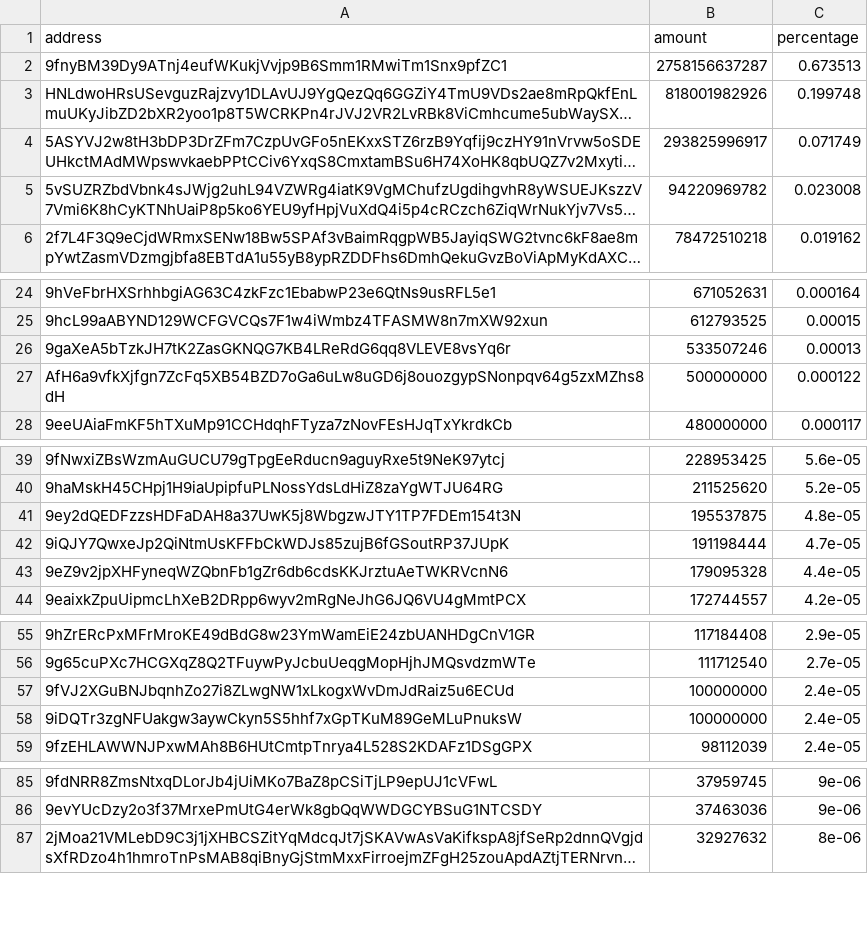
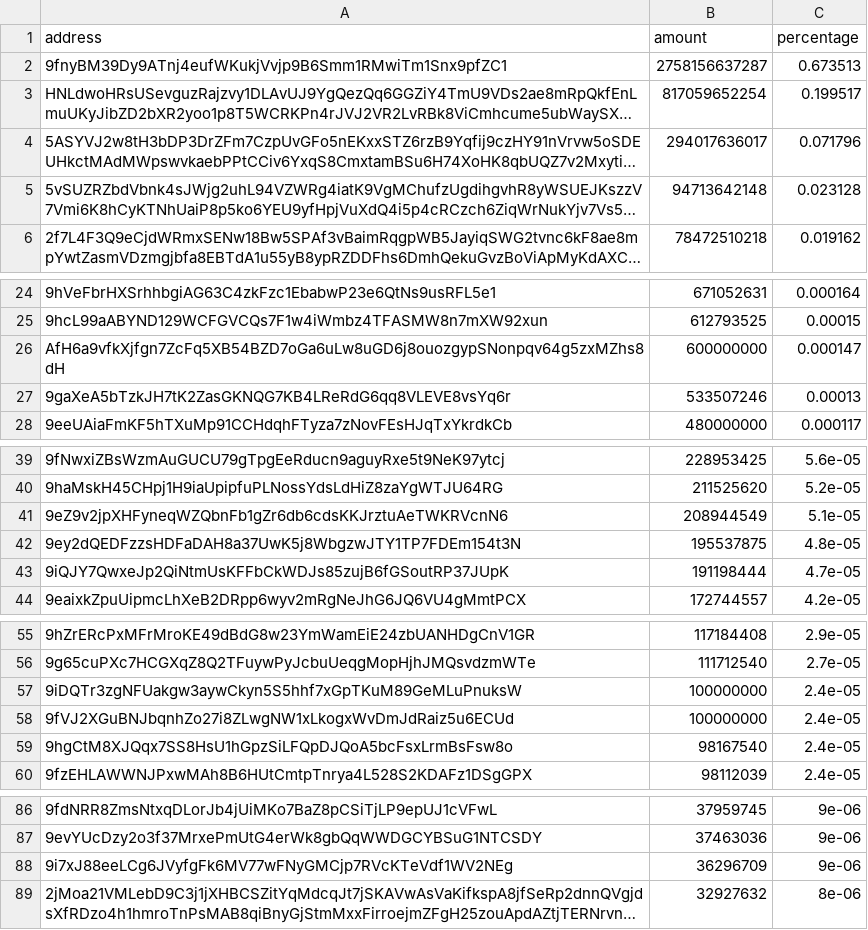
Before and after one commit to babygrenade/ergo-tokenautics, a CSV file: data/AHT.csv, drawn as a sheet; only a part is shown, gaps mark what is left out; long unchanged cells end in …; removed rows and columns are numbered as before the commit, all else as after; the diff covers the shown part only; the diff names each change by its address in the sheet, - before the commit and + after, or states it on an @@ line.

```diff
--- a/data/AHT.csv
+++ b/data/AHT.csv
-B3 (amount): 818001982926
+B3 (amount): 817059652254
-C3 (percentage): 0.199748
+C3 (percentage): 0.199517
-B4 (amount): 293825996917
+B4 (amount): 294017636017
-C4 (percentage): 0.071749
+C4 (percentage): 0.071796
-B5 (amount): 94220969782
+B5 (amount): 94713642148
-C5 (percentage): 0.023008
+C5 (percentage): 0.023128
+row 26: AfH6a9vfkXjfgn7ZcFq5XB54BZD7oGa6uLw8uGD6j8ouozgypSNonpqv64g5zxMZhs8dH | 600000000 | 0.000147
-row 27: AfH6a9vfkXjfgn7ZcFq5XB54BZD7oGa6uLw8uGD6j8ouozgypSNonpqv64g5zxMZhs8dH | 500000000 | 0.000122
+row 41: 9eZ9v2jpXHFyneqWZQbnFb1gZr6db6cdsKKJrztuAeTWKRVcnN6 | 208944549 | 5.1e-05
-row 43: 9eZ9v2jpXHFyneqWZQbnFb1gZr6db6cdsKKJrztuAeTWKRVcnN6 | 179095328 | 4.4e-05
@@ row 58 moved to row 57: 9iDQTr3zgNFUakgw3aywCkyn5S5hhf7xGpTKuM89… @@
+row 59: 9hgCtM8XJQqx7SS8HsU1hGpzSiLFQpDJQoA5bcFsxLrmBsFsw8o | 98167540 | 2.4e-05
+row 88: 9i7xJ88eeLCg6JVyfgFk6MV77wFNyGMCjp7RVcKTeVdf1WV2NEg | 36296709 | 9e-06
```
Also changed, not shown: 1 added row, 1 removed row and 1 moved row elsewhere in this file, data/$bass.csv, data/CYPX.csv, 13 other files.
